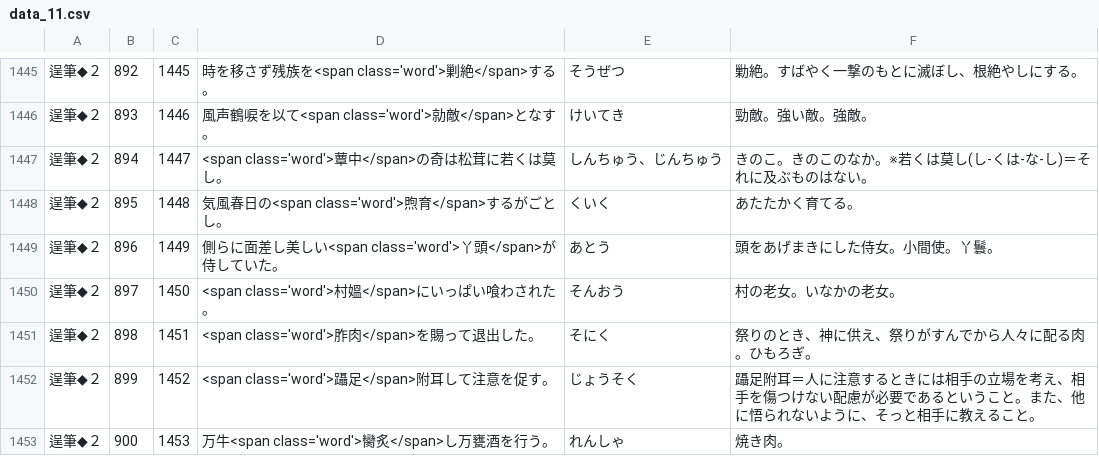
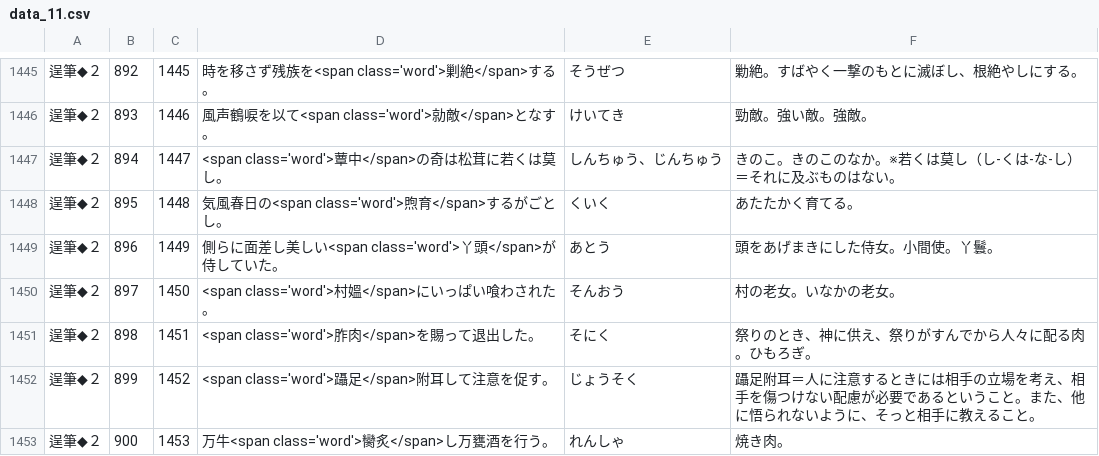
Before and after one commit to milchibi/milchibi.github.io, a CSV file: data_11.csv, drawn as a sheet; only a part is shown, gaps mark what is left out.

Commit message:
Update data_11.csv

```diff
--- a/data_11.csv
+++ b/data_11.csv
@@ -1446,3 +1446,3 @@
 逞筆◆２,893,1446,風声鶴唳を以て<span class='word'>勍敵</span>となす。,けいてき,勁敵。強い敵。強敵。
-逞筆◆２,894,1447,<span class='word'>蕈中</span>の奇は松茸に若くは莫し。,しんちゅう、じんちゅう,きのこ。きのこのなか。※若くは莫し(し-くは-な-し)＝それに及ぶものはない。
+逞筆◆２,894,1447,<span class='word'>蕈中</span>の奇は松茸に若くは莫し。,しんちゅう、じんちゅう,きのこ。きのこのなか。※若くは莫し（し-くは-な-し）＝それに及ぶものはない。
 逞筆◆２,895,1448,気風春日の<span class='word'>煦育</span>するがごとし。,くいく,あたたかく育てる。
```
